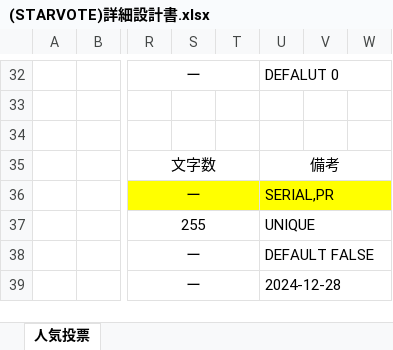
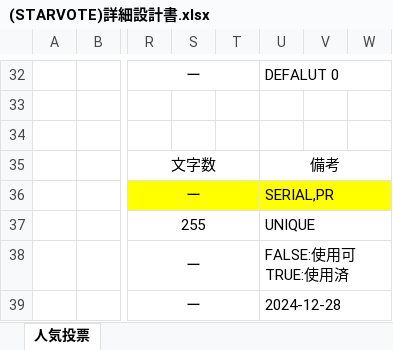
Before and after one commit to KaibaraNatsuki7788/vote, an Excel workbook: その他提出物/(STARVOTE)詳細設計書.xlsx, sheet 人気投票, drawn as a sheet; only a part is shown, gaps mark what is left out; values as stored, in another font and other column widths than the file's, no borders; charts and pictures not drawn; the diff names each change by its address in the sheet, - before the commit and + after, or states it on an @@ line.

```diff
--- a/その他提出物/(STARVOTE)詳細設計書.xlsx (sheet 人気投票)
+++ b/その他提出物/(STARVOTE)詳細設計書.xlsx (sheet 人気投票)
-U38: DEFAULT FALSE
+U38: FALSE:使用可 TRUE:使用済
```
Also changed, not shown: charts or pictures, その他提出物/(STARVOTE)テスト計画票.xlsx, 3 other files.
